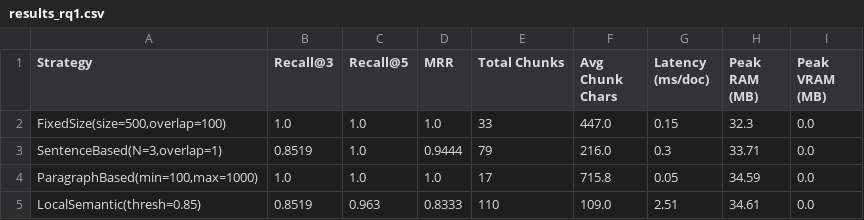
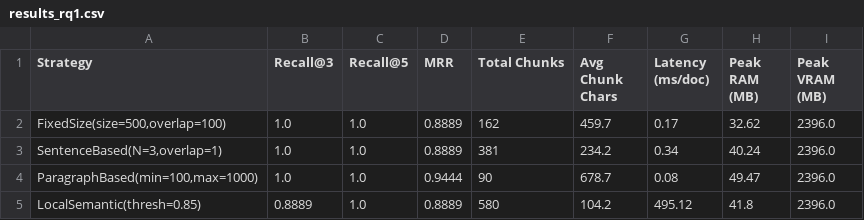
Before and after one commit to myapah76/local-semantic-chunking-hr-rag, a CSV file: reports/results_rq1.csv, drawn as a sheet.

Commit message:
docs(reports): update RQ1/RQ2 benchmarks on 28-doc corpus and add CV-JD matching results

```diff
--- a/reports/results_rq1.csv
+++ b/reports/results_rq1.csv
@@ -1,5 +1,5 @@
 Strategy,Recall@3,Recall@5,MRR,Total Chunks,Avg Chunk Chars,Latency (ms/doc),Peak RAM (MB),Peak VRAM (MB)
-"FixedSize(size=500,overlap=100)",1.0,1.0,1.0,33,447.0,0.15,32.3,0.0
-"SentenceBased(N=3,overlap=1)",0.8519,1.0,0.9444,79,216.0,0.3,33.71,0.0
-"ParagraphBased(min=100,max=1000)",1.0,1.0,1.0,17,715.8,0.05,34.59,0.0
-LocalSemantic(thresh=0.85),0.8519,0.963,0.8333,110,109.0,2.51,34.61,0.0
+"FixedSize(size=500,overlap=100)",1.0,1.0,0.8889,162,459.7,0.17,32.62,2396.0
+"SentenceBased(N=3,overlap=1)",1.0,1.0,0.8889,381,234.2,0.34,40.24,2396.0
+"ParagraphBased(min=100,max=1000)",1.0,1.0,0.9444,90,678.7,0.08,49.47,2396.0
+LocalSemantic(thresh=0.85),0.8889,1.0,0.8889,580,104.2,495.12,41.8,2396.0
```
Also changed, not shown: reports/results_rq2.csv, 6 other files.
